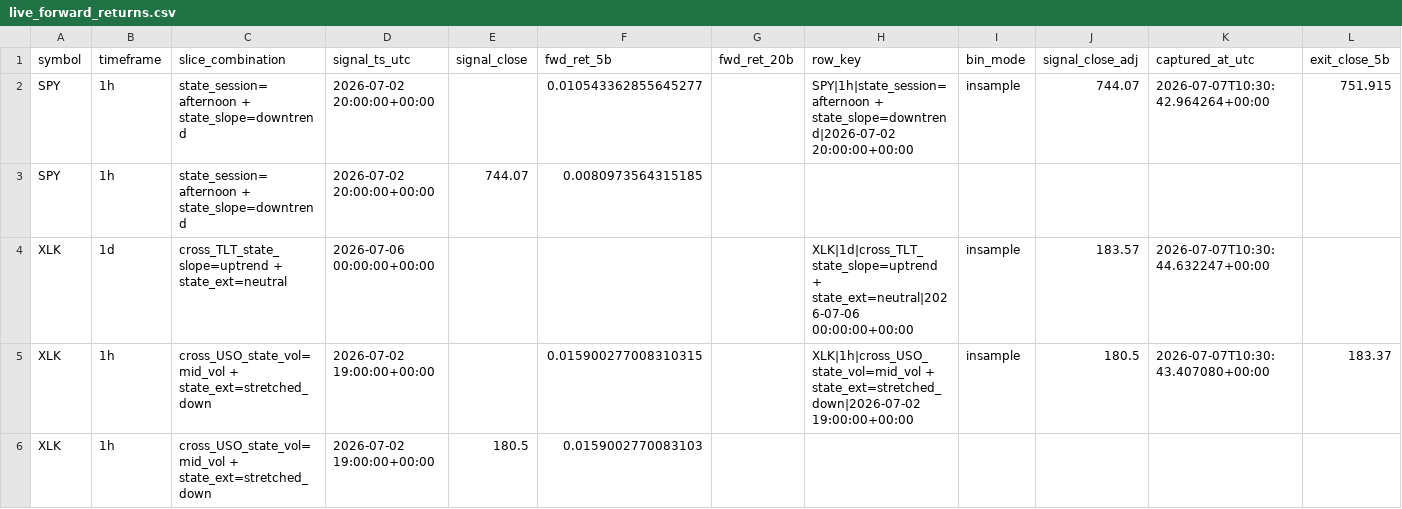
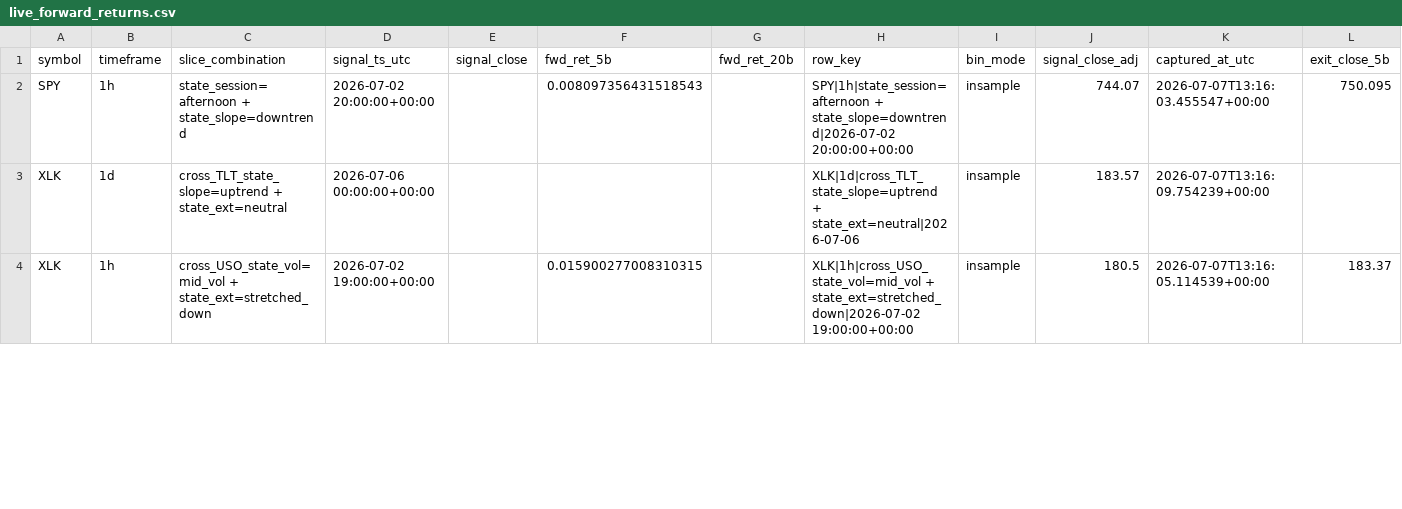
Before and after one commit to 6ixtyn9-sudo/Price, a CSV file: localdata/live_forward_returns.csv, drawn as a sheet; only a part is shown; removed rows and columns are numbered as before the commit, all else as after; rows hold the shown columns only; the diff covers the shown part only; the diff names each change by its address in the sheet, - before the commit and + after, or states it on an @@ line.

Commit message:
fix: research/live parity + evidence-ledger integrity
- live_capture: 15m window 30d->365d (bin-frame parity with validation)
- paper_trade: refuse market-order fallback; limit-at-signal-close only
- sizing: curated monitored_edge_metrics.csv checked before leaderboard;
  loud warning when a monitored slice sizes without edge data
- monitor: bin-frame provenance logging
- validate_slices: FEATURES_SCHEMA_VERSION in features cache key
- features: 1d dow/month from UTC market date (fixes Sun-labeled Monday bars)
- live_forward_returns: canonical 1d-equity market-date row keys; legacy
  rows re-keyed on load so the ledger self-heals (no cleanup tooling)

```diff
--- a/localdata/live_forward_returns.csv
+++ b/localdata/live_forward_returns.csv
-F2 (fwd_ret_5b): 0.010543362855645277
+F2 (fwd_ret_5b): 0.008097356431518543
-K2 (captured_at_utc): 2026-07-07T10:30:42.964264+00:00
+K2 (captured_at_utc): 2026-07-07T13:16:03.455547+00:00
-L2 (exit_close_5b): 751.915
+L2 (exit_close_5b): 750.095
-row 3: SPY | 1h | state_session=afternoon + state_slope=downtrend | 2026-07-02 20:00:00+00:00 | 744.07 | 0.0080973564315185
-H3 (row_key): …+ state_ext=neutral|2026-07-06 00:00:00+00:00
+H3 (row_key): …+ state_ext=neutral|2026-07-06
-K3 (captured_at_utc): 2026-07-07T10:30:44.632247+00:00
+K3 (captured_at_utc): 2026-07-07T13:16:09.754239+00:00
-K4 (captured_at_utc): 2026-07-07T10:30:43.407080+00:00
+K4 (captured_at_utc): 2026-07-07T13:16:05.114539+00:00
-row 6: XLK | 1h | cross_USO_state_vol=mid_vol + state_ext=stretched_down | 2026-07-02 19:00:00+00:00 | 180.5 | 0.0159002770083103
```
Also changed, not shown: 3 removed rows and 4 edited cells elsewhere in this file, 1 other file.
